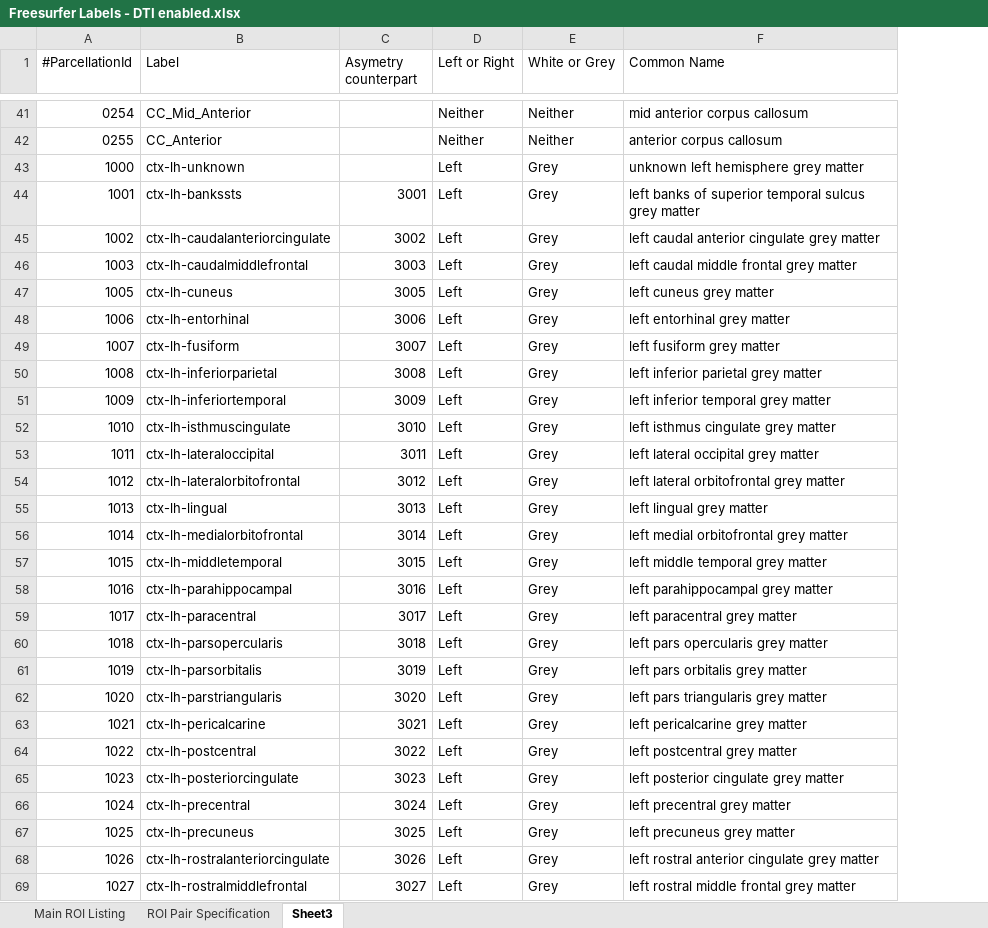
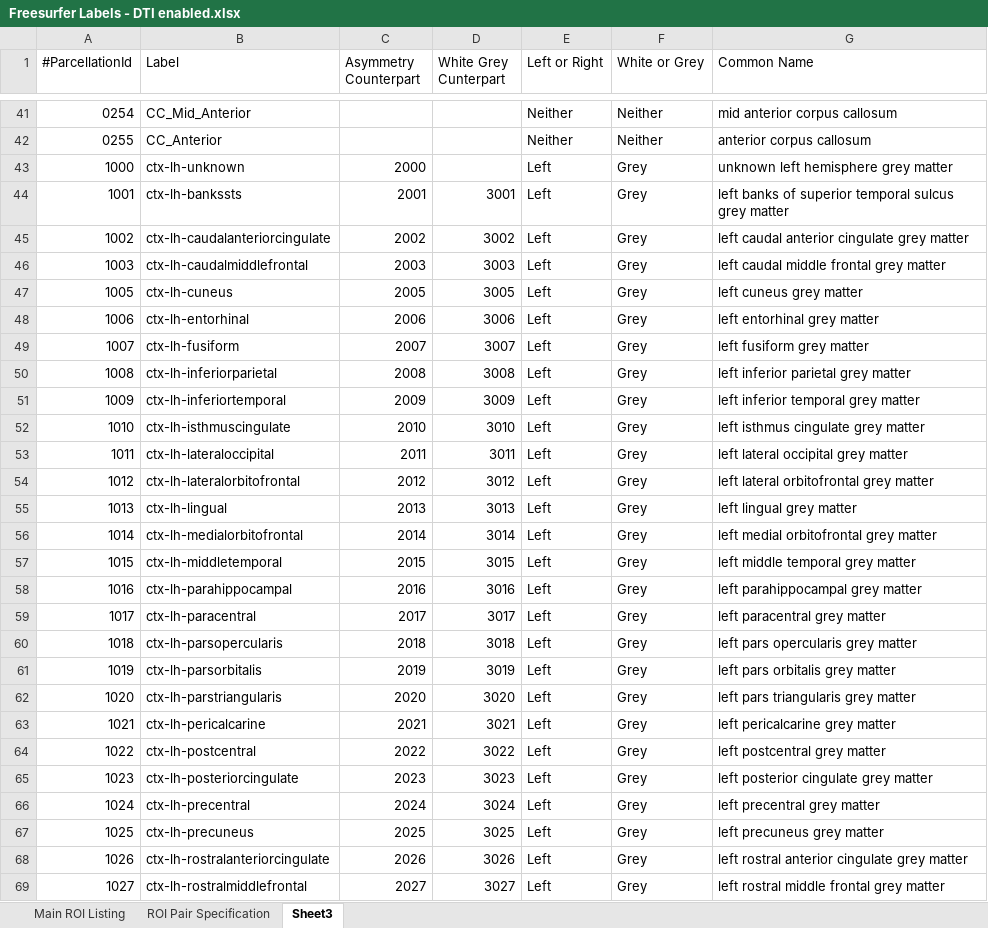
Before and after one commit to stfxecutables/crush, an Excel workbook: Documentation/Freesurfer Labels - DTI enabled.xlsx, sheet Sheet3, drawn as a sheet; only a part is shown, gaps mark what is left out; values as stored, in another font and other column widths than the file's, no borders; the diff covers the shown part only; the diff names each change by its address in the sheet, - before the commit and + after, or states it on an @@ line.

```diff
--- a/Documentation/Freesurfer Labels - DTI enabled.xlsx (sheet Sheet3)
+++ b/Documentation/Freesurfer Labels - DTI enabled.xlsx (sheet Sheet3)
+column D (White Grey Cunterpart), rows 44-69: 3001 | 3002 | 3003 | 3005 | 3006 | 3007 | 3008 | 3009 | 3010 | 3011 | 3012 | 3013 | 3014 | 3015 | 3016 | 3017 | 3018 | 3019 | 3020 | 3021 | 3022 | 3023 | 3024 | 3025 | 3026 | 3027
-C1: Asymetry counterpart
+C1: Asymmetry Counterpart
-C43 (Asymmetry Counterpart): (empty)
+C43 (Asymmetry Counterpart): 2000
-C44 (Asymmetry Counterpart): 3001
+C44 (Asymmetry Counterpart): 2001
-C45 (Asymmetry Counterpart): 3002
+C45 (Asymmetry Counterpart): 2002
-C46 (Asymmetry Counterpart): 3003
+C46 (Asymmetry Counterpart): 2003
-C47 (Asymmetry Counterpart): 3005
+C47 (Asymmetry Counterpart): 2005
-C48 (Asymmetry Counterpart): 3006
+C48 (Asymmetry Counterpart): 2006
-C49 (Asymmetry Counterpart): 3007
+C49 (Asymmetry Counterpart): 2007
-C50 (Asymmetry Counterpart): 3008
+C50 (Asymmetry Counterpart): 2008
-C51 (Asymmetry Counterpart): 3009
+C51 (Asymmetry Counterpart): 2009
-C52 (Asymmetry Counterpart): 3010
+C52 (Asymmetry Counterpart): 2010
-C53 (Asymmetry Counterpart): 3011
+C53 (Asymmetry Counterpart): 2011
-C54 (Asymmetry Counterpart): 3012
+C54 (Asymmetry Counterpart): 2012
-C55 (Asymmetry Counterpart): 3013
+C55 (Asymmetry Counterpart): 2013
-C56 (Asymmetry Counterpart): 3014
+C56 (Asymmetry Counterpart): 2014
-C57 (Asymmetry Counterpart): 3015
+C57 (Asymmetry Counterpart): 2015
-C58 (Asymmetry Counterpart): 3016
+C58 (Asymmetry Counterpart): 2016
-C59 (Asymmetry Counterpart): 3017
+C59 (Asymmetry Counterpart): 2017
-C60 (Asymmetry Counterpart): 3018
+C60 (Asymmetry Counterpart): 2018
-C61 (Asymmetry Counterpart): 3019
+C61 (Asymmetry Counterpart): 2019
-C62 (Asymmetry Counterpart): 3020
+C62 (Asymmetry Counterpart): 2020
-C63 (Asymmetry Counterpart): 3021
+C63 (Asymmetry Counterpart): 2021
-C64 (Asymmetry Counterpart): 3022
+C64 (Asymmetry Counterpart): 2022
-C65 (Asymmetry Counterpart): 3023
+C65 (Asymmetry Counterpart): 2023
-C66 (Asymmetry Counterpart): 3024
+C66 (Asymmetry Counterpart): 2024
-C67 (Asymmetry Counterpart): 3025
+C67 (Asymmetry Counterpart): 2025
-C68 (Asymmetry Counterpart): 3026
+C68 (Asymmetry Counterpart): 2026
-C69 (Asymmetry Counterpart): 3027
+C69 (Asymmetry Counterpart): 2027
```
Also changed, not shown: 143 edited cells elsewhere in this sheet, 4 other files.
